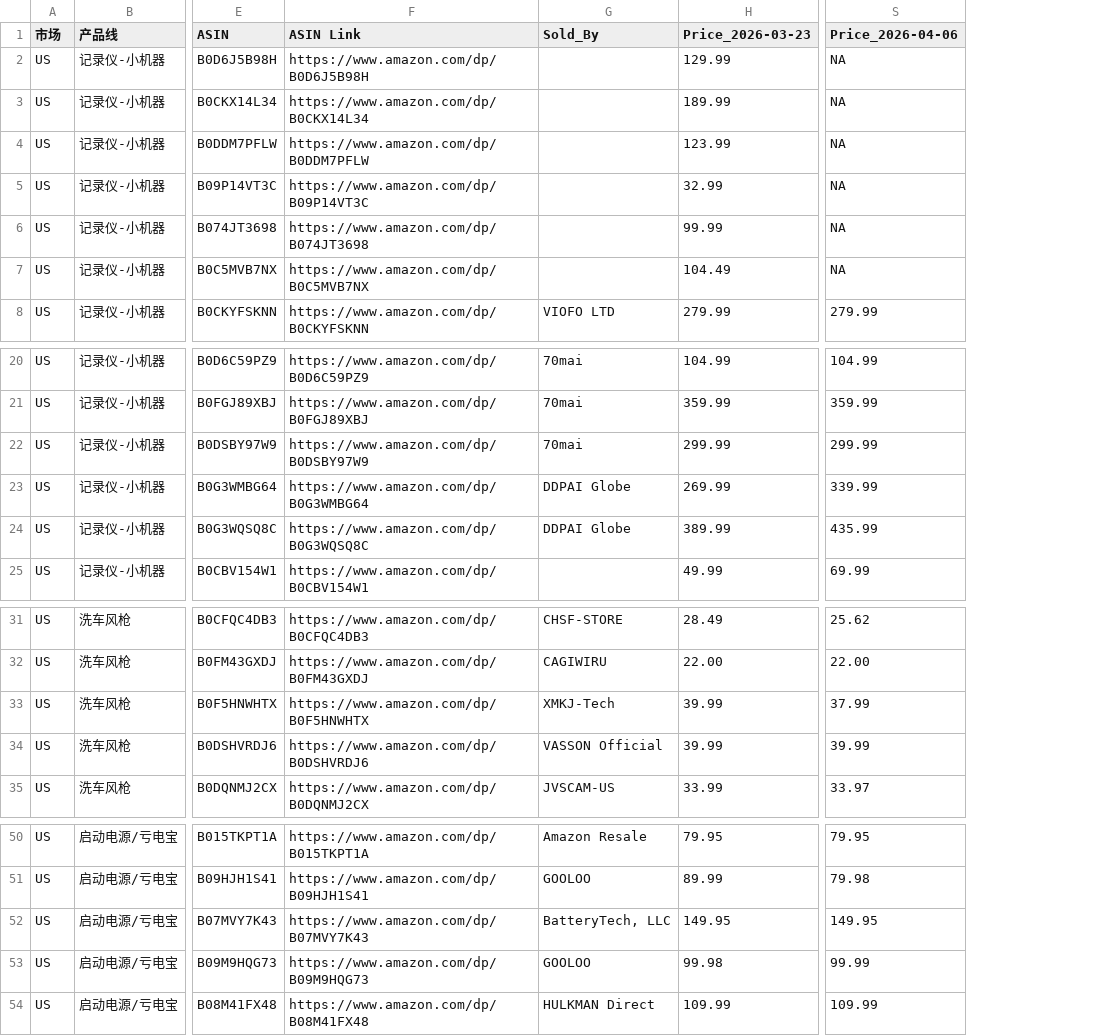
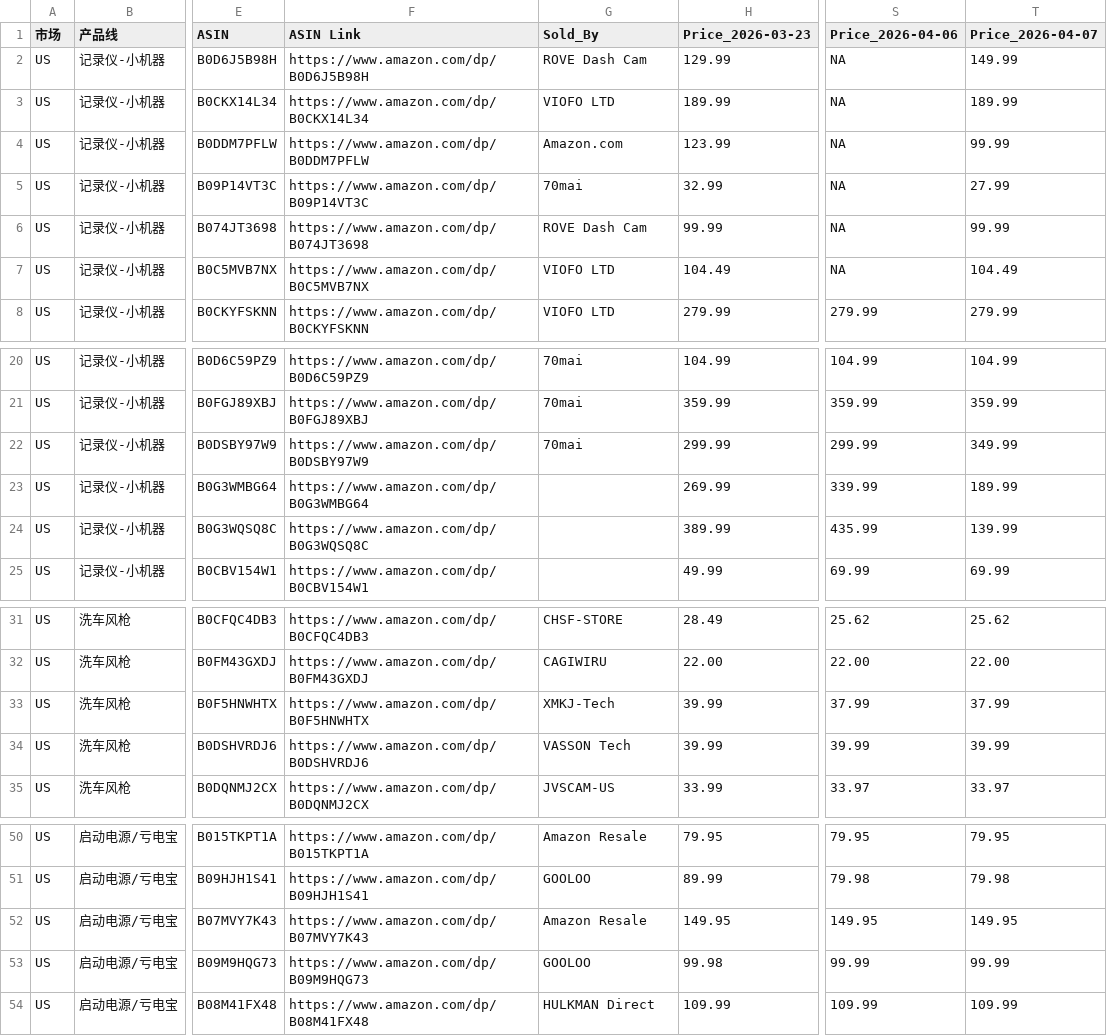
Before and after one commit to zoumingblue-spec/price-monitor, a CSV file: competitor_prices.csv, drawn as a sheet; only a part is shown, gaps mark what is left out; the diff covers the shown part only; the diff names each change by its address in the sheet, - before the commit and + after, or states it on an @@ line.

```diff
--- a/competitor_prices.csv
+++ b/competitor_prices.csv
+column T (Price_2026-04-07), rows 2-8: 149.99 | 189.99 | 99.99 | 27.99 | 99.99 | 104.49 | 279.99; rows 20-25: 104.99 | 359.99 | 349.99 | 189.99 | 139.99 | 69.99; rows 31-35: 25.62 | 22.00 | 37.99 | 39.99 | 33.97; rows 50-54: 79.95 | 79.98 | 149.95 | 99.99 | 109.99
-G2 (Sold_By): (empty)
+G2 (Sold_By): ROVE Dash Cam
-G3 (Sold_By): (empty)
+G3 (Sold_By): VIOFO LTD
-G4 (Sold_By): (empty)
+G4 (Sold_By): Amazon.com
-G5 (Sold_By): (empty)
+G5 (Sold_By): 70mai
-G6 (Sold_By): (empty)
+G6 (Sold_By): ROVE Dash Cam
-G7 (Sold_By): (empty)
+G7 (Sold_By): VIOFO LTD
-G23:G24 (Sold_By): DDPAI Globe
+G23:G24 (Sold_By): (empty)
-G34 (Sold_By): VASSON Official
+G34 (Sold_By): VASSON Tech
-G52 (Sold_By): BatteryTech, LLC
+G52 (Sold_By): Amazon Resale
```
Also changed, not shown: 9 edited cells elsewhere in this file.
